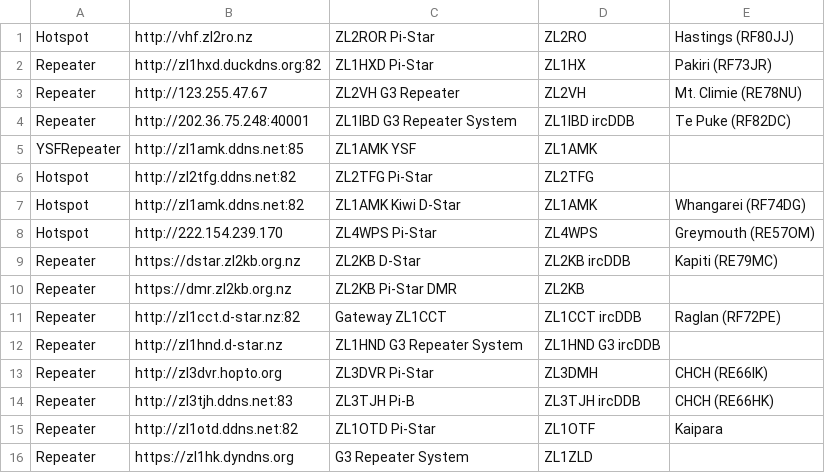
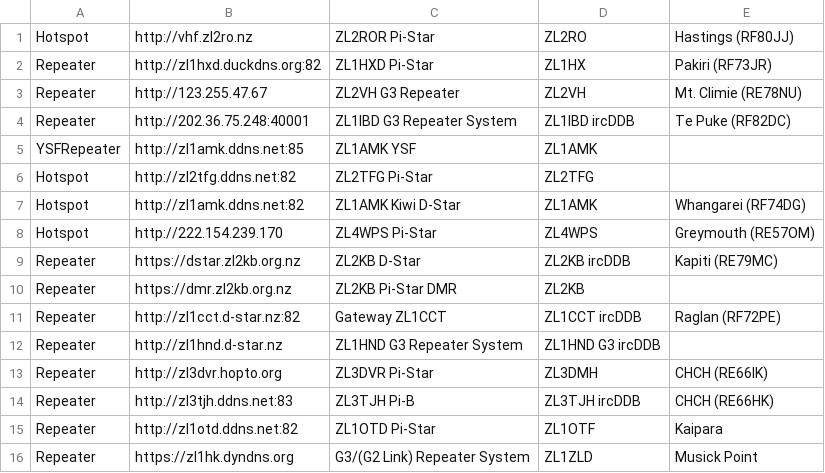
Before and after one commit to DigitalVoiceNZ/xlx299, a CSV file: pgs/hotspots-repeaters.csv, drawn as a sheet.

```diff
--- a/pgs/hotspots-repeaters.csv
+++ b/pgs/hotspots-repeaters.csv
@@ -15,2 +15,2 @@ Repeater,http://zl3tjh.ddns.net:83,ZL3TJH Pi-B,ZL3TJH ircDDB,CHCH (RE66HK)
 Repeater,http://zl1otd.ddns.net:82,ZL1OTD Pi-Star,ZL1OTF,Kaipara
-Repeater,https://zl1hk.dyndns.org,G3 Repeater System,ZL1ZLD,
+Repeater,https://zl1hk.dyndns.org,G3/(G2 Link) Repeater System,ZL1ZLD,Musick Point
```
Also changed, not shown: pgs/reflectors.csv, 1 other file.
